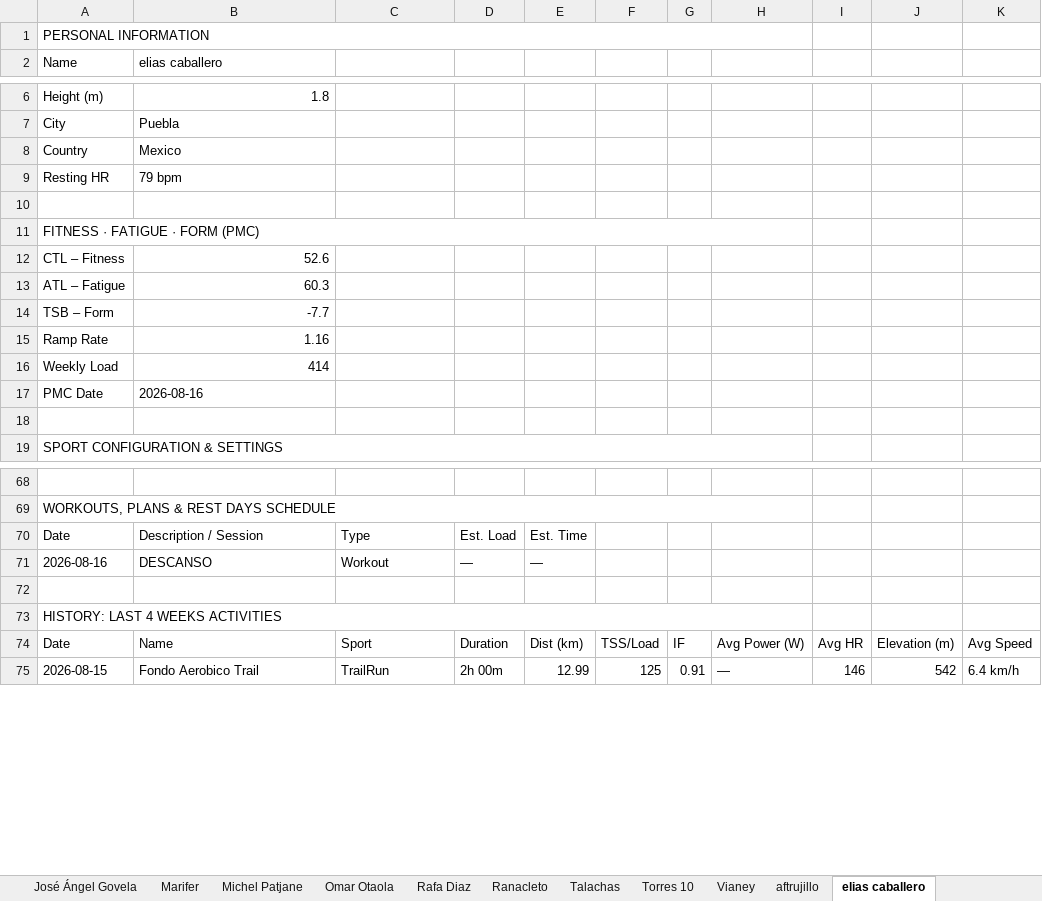
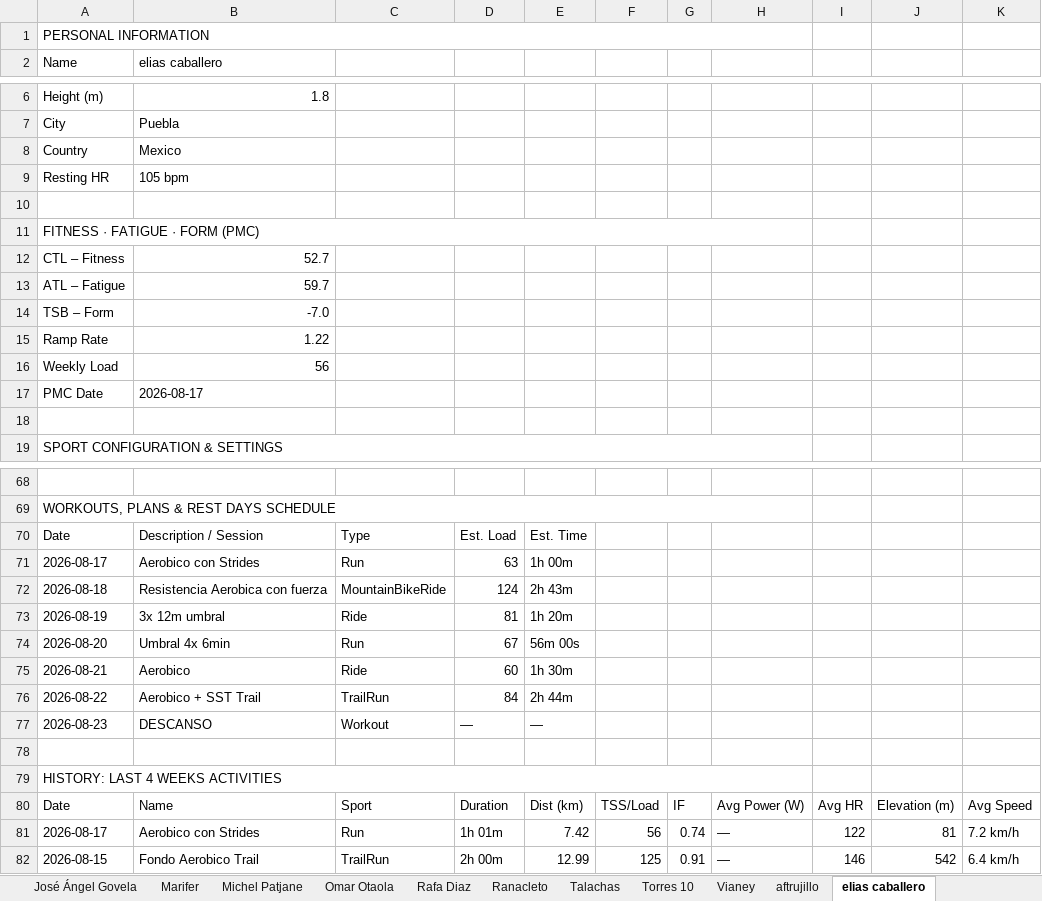
Before and after one commit to infamemp/infame-Elite-Endurance-Coach, an Excel workbook: Athlete Template/athletes_report_production.xlsx, sheet elias caballero, drawn as a sheet; only a part is shown, gaps mark what is left out; values as stored, in another font and other column widths than the file's, no cell formats; addresses are those after the commit; the diff covers the shown part only; the diff names each change by its address in the sheet, - before the commit and + after, or states it on an @@ line.

```diff
--- a/Athlete Template/athletes_report_production.xlsx (sheet elias caballero)
+++ b/Athlete Template/athletes_report_production.xlsx (sheet elias caballero)
-B9 (elias caballero): 79 bpm
+B9 (elias caballero): 105 bpm
-B12 (elias caballero): 52.6
+B12 (elias caballero): 52.7
-B13 (elias caballero): 60.3
+B13 (elias caballero): 59.7
-B14 (elias caballero): -7.7
+B14 (elias caballero): -7.0
-B15 (elias caballero): 1.16
+B15 (elias caballero): 1.22
-B16 (elias caballero): 414
+B16 (elias caballero): 56
-B17 (elias caballero): 2026-08-16
+B17 (elias caballero): 2026-08-17
+row 71: 2026-08-17 | Aerobico con Strides | Run | 63 | 1h 00m
+row 72: 2026-08-18 | Resistencia Aerobica con fuerza | MountainBikeRide | 124 | 2h 43m
+row 73: 2026-08-19 | 3x 12m umbral | Ride | 81 | 1h 20m
+row 74: 2026-08-20 | Umbral 4x 6min | Run | 67 | 56m 00s
+row 75: 2026-08-21 | Aerobico | Ride | 60 | 1h 30m
+row 76: 2026-08-22 | Aerobico + SST Trail | TrailRun | 84 | 2h 44m
-A77 (Name): 2026-08-16
+A77 (Name): 2026-08-23
+row 81: 2026-08-17 | Aerobico con Strides | Run | 1h 01m | 7.42 | 56 | 0.74 | — | 122 | 81 | 7.2 km/h
```
Also changed, not shown: 3 edited cells elsewhere in this sheet, sheet Athletes Summary, sheet Vianey, sheet José Miguel Sanchez, sheet Marifer, sheet José Ángel Govela, sheet Joel Mendez Diez, 11 more sheets, cell formats, 1 other file.
